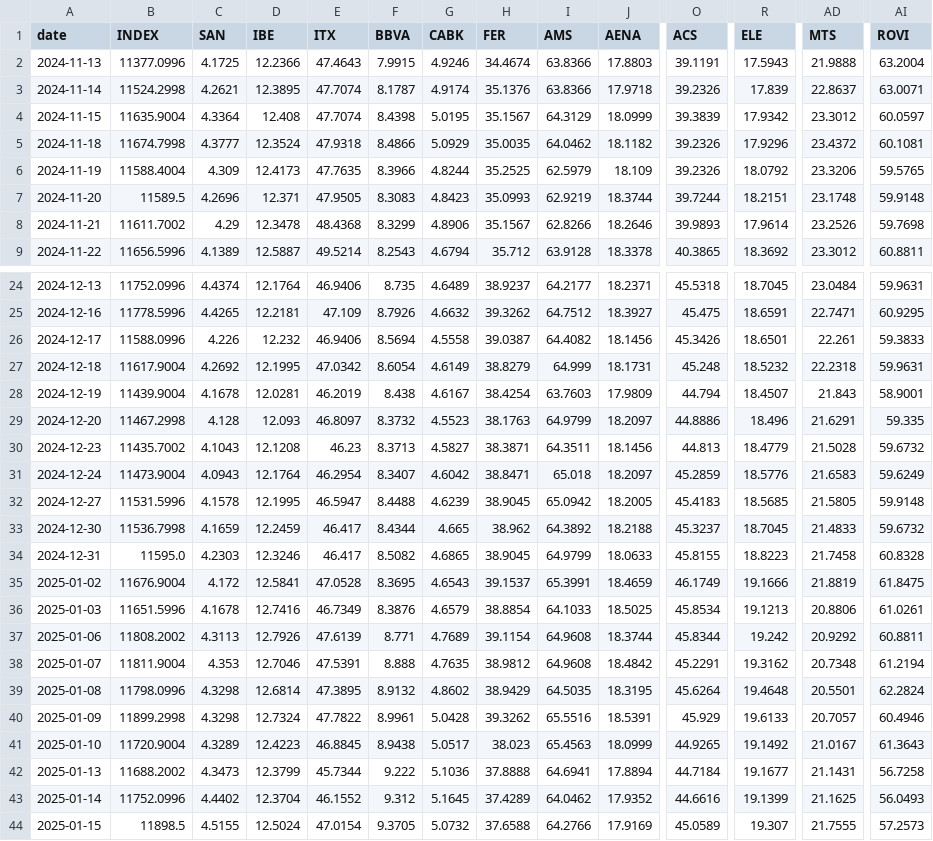
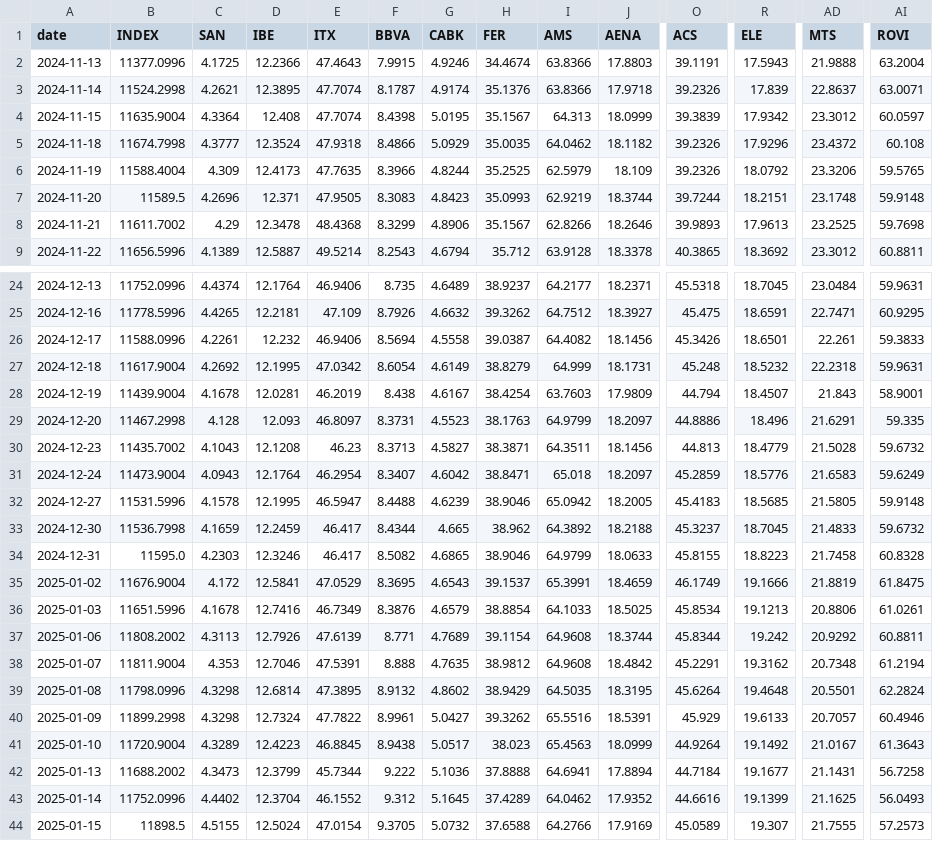
Before and after one commit to VerJokiel/FRANKFURT08, a CSV file: data/markets/ibex35_prices.csv, drawn as a sheet; only a part is shown, gaps mark what is left out; the diff covers the shown part only; the diff names each change by its address in the sheet, - before the commit and + after, or states it on an @@ line.

```diff
--- a/data/markets/ibex35_prices.csv
+++ b/data/markets/ibex35_prices.csv
-I4 (AMS): 64.3129
+I4 (AMS): 64.313
-AI5 (ROVI): 60.1081
+AI5 (ROVI): 60.108
-R8 (ELE): 17.9614
+R8 (ELE): 17.9613
-AD8 (MTS): 23.2526
+AD8 (MTS): 23.2525
-C26 (SAN): 4.226
+C26 (SAN): 4.2261
-F29 (BBVA): 8.3732
+F29 (BBVA): 8.3731
-H32 (FER): 38.9045
+H32 (FER): 38.9046
-H34 (FER): 38.9045
+H34 (FER): 38.9046
-E35 (ITX): 47.0528
+E35 (ITX): 47.0529
-G40 (CABK): 5.0428
+G40 (CABK): 5.0427
-O41 (ACS): 44.9265
+O41 (ACS): 44.9264
```
Also changed, not shown: 48 edited cells elsewhere in this file, data/markets/cac40_prices.csv, data/markets/ftse100_prices.csv, 7 other files.
